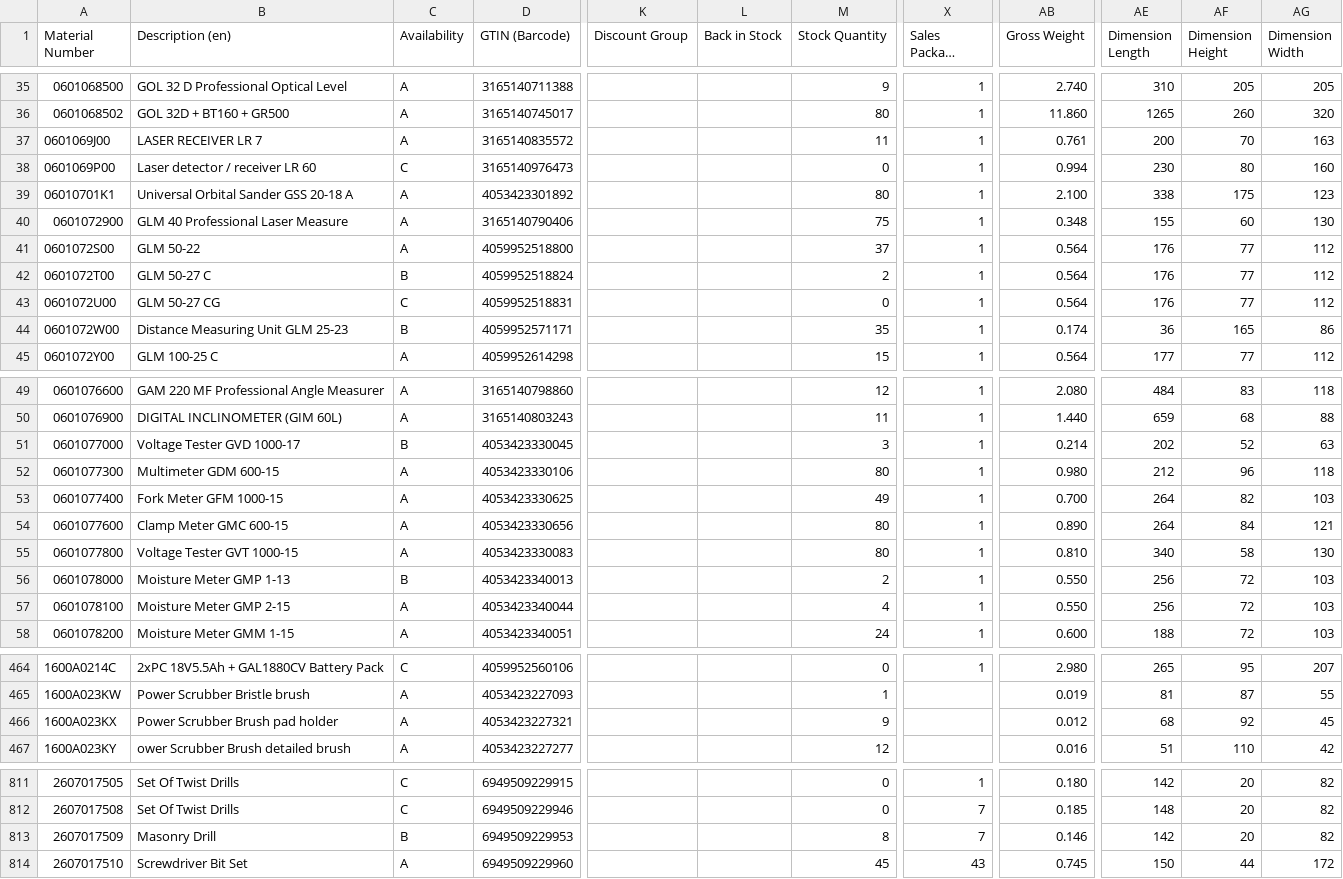
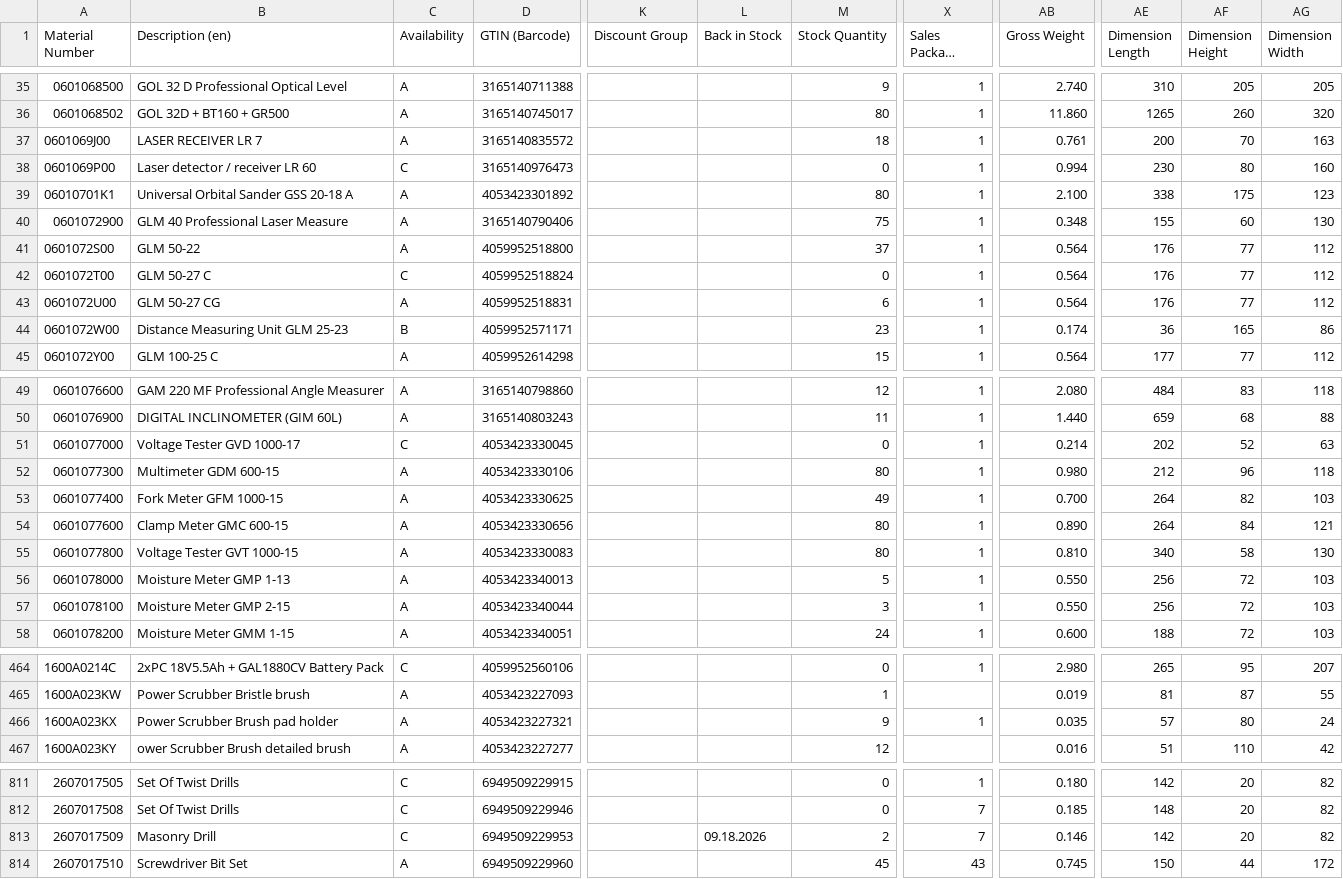
Before and after one commit to mahaveerchavda/bosch-stock-sync, a CSV file: bosch_stock_export.csv, drawn as a sheet; only a part is shown, gaps mark what is left out; long unchanged cells end in …; the diff covers the shown part only; the diff names each change by its address in the sheet, - before the commit and + after, or states it on an @@ line.

```diff
--- a/bosch_stock_export.csv
+++ b/bosch_stock_export.csv
-M37 (Stock Quantity): 11
+M37 (Stock Quantity): 18
-C42 (Availability): B
+C42 (Availability): C
-M42 (Stock Quantity): 2
+M42 (Stock Quantity): 0
-C43 (Availability): C
+C43 (Availability): A
-M43 (Stock Quantity): 0
+M43 (Stock Quantity): 6
-M44 (Stock Quantity): 35
+M44 (Stock Quantity): 23
-C51 (Availability): B
+C51 (Availability): C
-M51 (Stock Quantity): 3
+M51 (Stock Quantity): 0
-C56 (Availability): B
+C56 (Availability): A
-M56 (Stock Quantity): 2
+M56 (Stock Quantity): 5
-M57 (Stock Quantity): 4
+M57 (Stock Quantity): 3
-X466 (Sales Package Quantity): (empty)
+X466 (Sales Package Quantity): 1
-AB466 (Gross Weight): 0.012
+AB466 (Gross Weight): 0.035
-AE466 (Dimension Length): 68
+AE466 (Dimension Length): 57
-AF466 (Dimension Height): 92
+AF466 (Dimension Height): 80
-AG466 (Dimension Width): 45
+AG466 (Dimension Width): 24
-C813 (Availability): B
+C813 (Availability): C
-L813 (Back in Stock): (empty)
+L813 (Back in Stock): 09.18.2026
-M813 (Stock Quantity): 8
+M813 (Stock Quantity): 2
```
Also changed, not shown: 40 edited cells elsewhere in this file, sync_log.csv, 1 other file.
